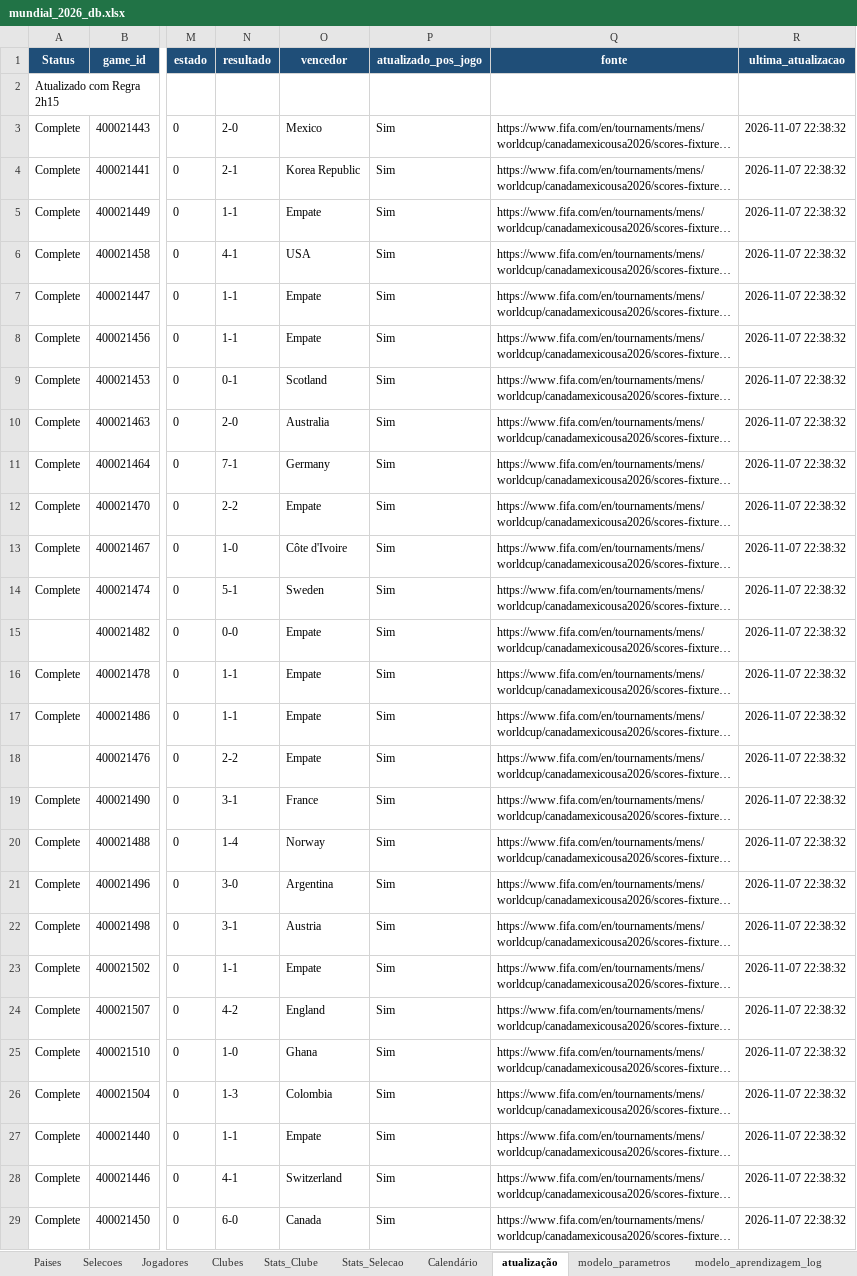
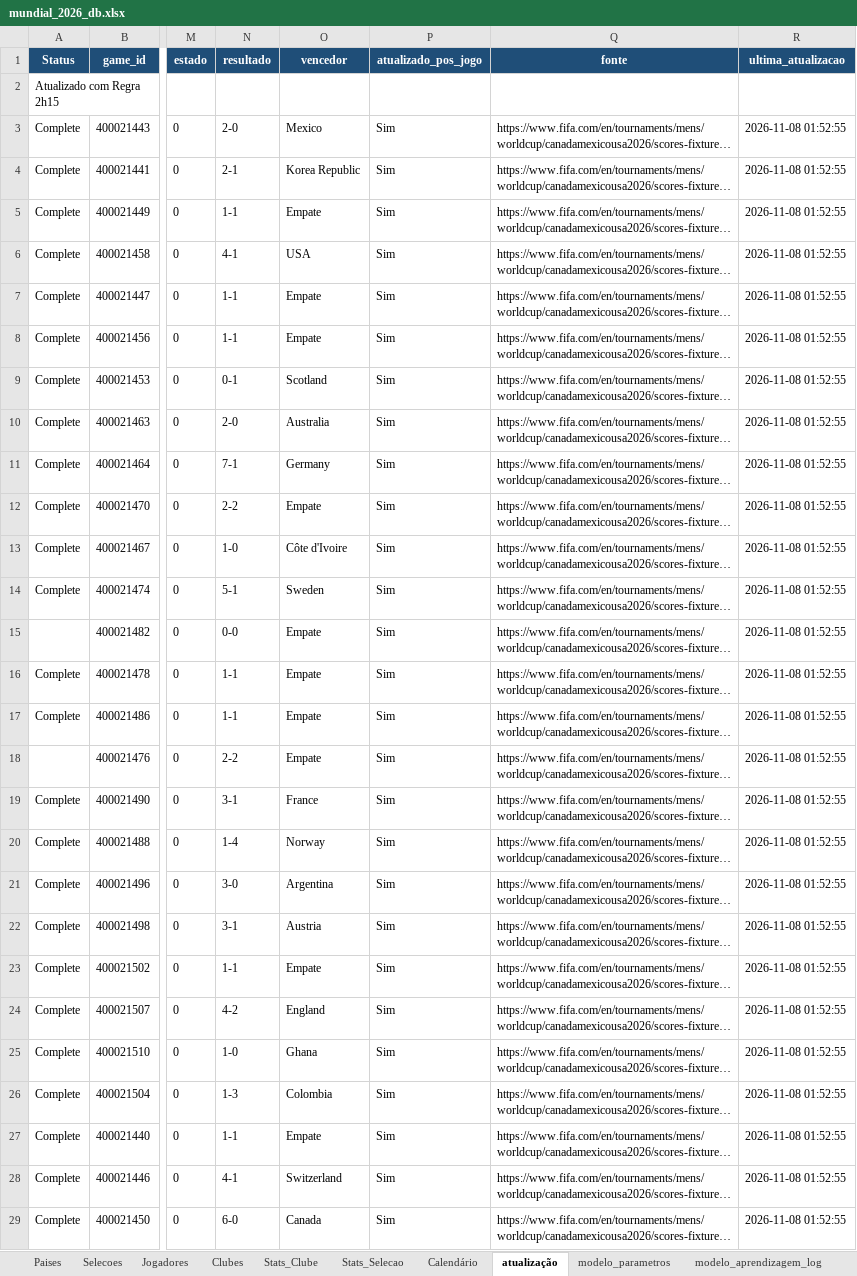
Before and after one commit to nunofredericoteixeira/footwin-wc26-v2, an Excel workbook: mundial_2026_db.xlsx, sheet atualização, drawn as a sheet; only a part is shown, gaps mark what is left out; long unchanged cells end in …; values as stored, in another font and other column widths than the file's, no borders; the diff covers the shown part only; the diff names each change by its address in the sheet, - before the commit and + after, or states it on an @@ line.

```diff
--- a/mundial_2026_db.xlsx (sheet atualização)
+++ b/mundial_2026_db.xlsx (sheet atualização)
-R3:R29 (ultima_atualizacao): 2026-11-07 22:38:32
+R3:R29 (ultima_atualizacao): 2026-11-08 01:52:55
```
Also changed, not shown: 77 edited cells elsewhere in this sheet.
